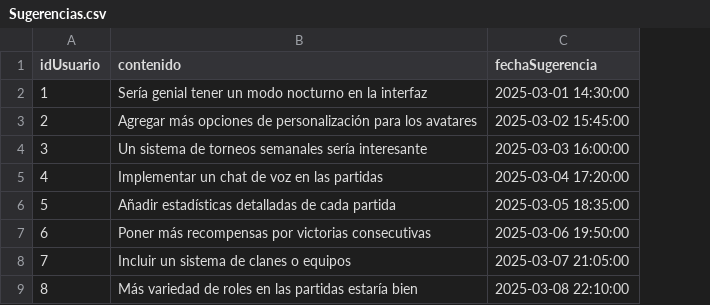
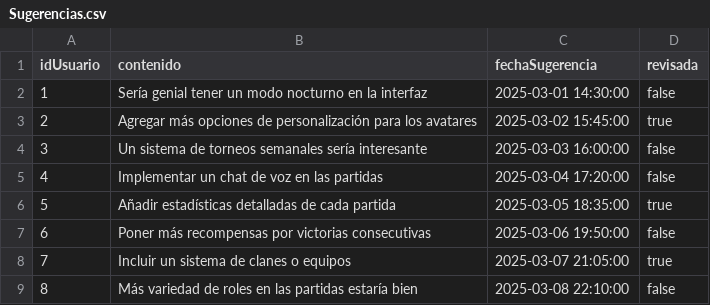
Before and after one commit to UNIZAR-30226-2025-08/Backend, a CSV file: csv/Sugerencias.csv, drawn as a sheet; only a part is shown; the diff covers the shown part only; the diff names each change by its address in the sheet, - before the commit and + after, or states it on an @@ line.

```diff
--- a/csv/Sugerencias.csv
+++ b/csv/Sugerencias.csv
+column D (revisada), rows 2-9: false | true | false | false | true | false | true | false
```
Also changed, not shown: 34 added rows elsewhere in this file.
